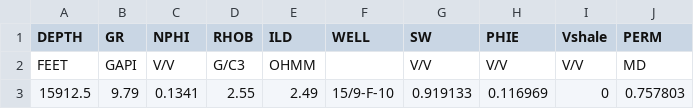
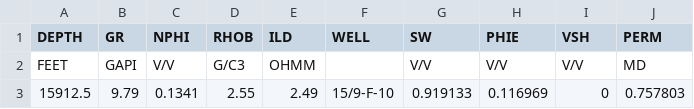
Before and after one commit to rizkifajara/private, a CSV file: tmp/15-9-F-10.csv, drawn as a sheet; only a part is shown.

```diff
--- a/tmp/15-9-F-10.csv
+++ b/tmp/15-9-F-10.csv
@@ -1,2 +1,2 @@
-DEPTH,GR,NPHI,RHOB,ILD,WELL,SW,PHIE,Vshale,PERM
+DEPTH,GR,NPHI,RHOB,ILD,WELL,SW,PHIE,VSH,PERM
 FEET,GAPI,V/V,G/C3,OHMM,,V/V,V/V,V/V,MD
```
Also changed, not shown: 7 other files.
